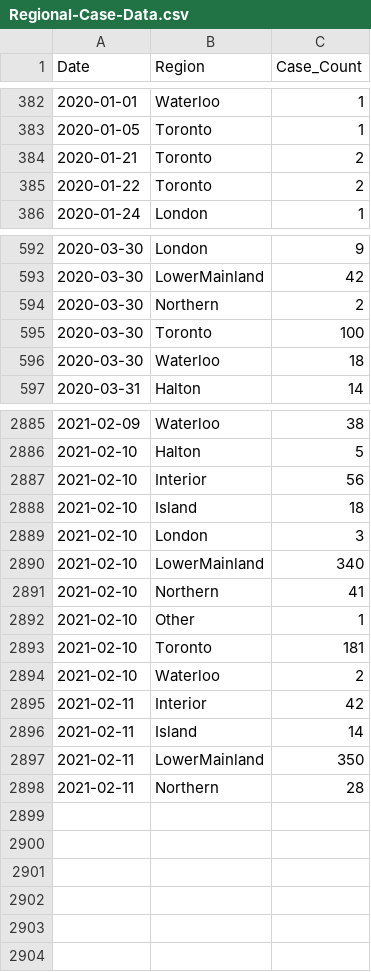
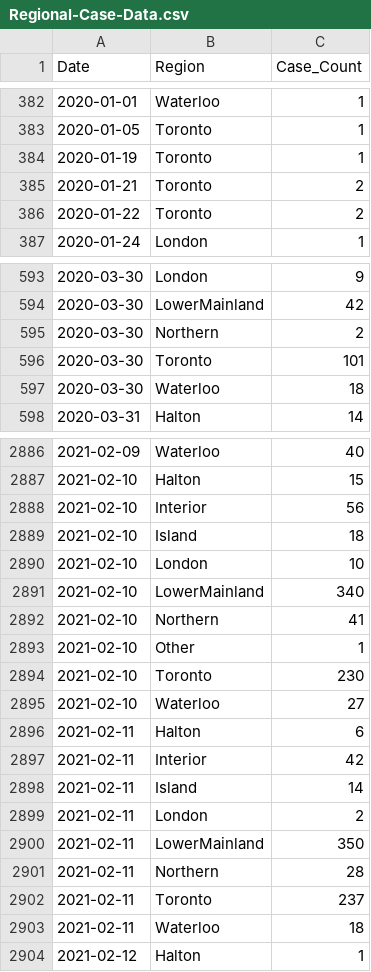
Before and after one commit to peliopoulos/COVID, a CSV file: Regional-Case-Data.csv, drawn as a sheet; only a part is shown, gaps mark what is left out; the diff covers the shown part only.

```diff
--- a/Regional-Case-Data.csv
+++ b/Regional-Case-Data.csv
@@ -383,2 +383,3 @@ Date,Region,Case_Count
 2020-01-05,Toronto,1
+2020-01-19,Toronto,1
 2020-01-21,Toronto,2
@@ -594,3 +595,3 @@ Date,Region,Case_Count
 2020-03-30,Northern,2
-2020-03-30,Toronto,100
+2020-03-30,Toronto,101
 2020-03-30,Waterloo,18
@@ -2885,6 +2886,6 @@ Date,Region,Case_Count
-2021-02-09,Waterloo,38
-2021-02-10,Halton,5
+2021-02-09,Waterloo,40
+2021-02-10,Halton,15
 2021-02-10,Interior,56
 2021-02-10,Island,18
-2021-02-10,London,3
+2021-02-10,London,10
 2021-02-10,LowerMainland,340
@@ -2892,7 +2893,12 @@ Date,Region,Case_Count
 2021-02-10,Other,1
-2021-02-10,Toronto,181
-2021-02-10,Waterloo,2
+2021-02-10,Toronto,230
+2021-02-10,Waterloo,27
+2021-02-11,Halton,6
 2021-02-11,Interior,42
 2021-02-11,Island,14
+2021-02-11,London,2
 2021-02-11,LowerMainland,350
 2021-02-11,Northern,28
+2021-02-11,Toronto,237
+2021-02-11,Waterloo,18
+2021-02-12,Halton,1
```
Also changed, not shown: 112 edited cells elsewhere in this file.
